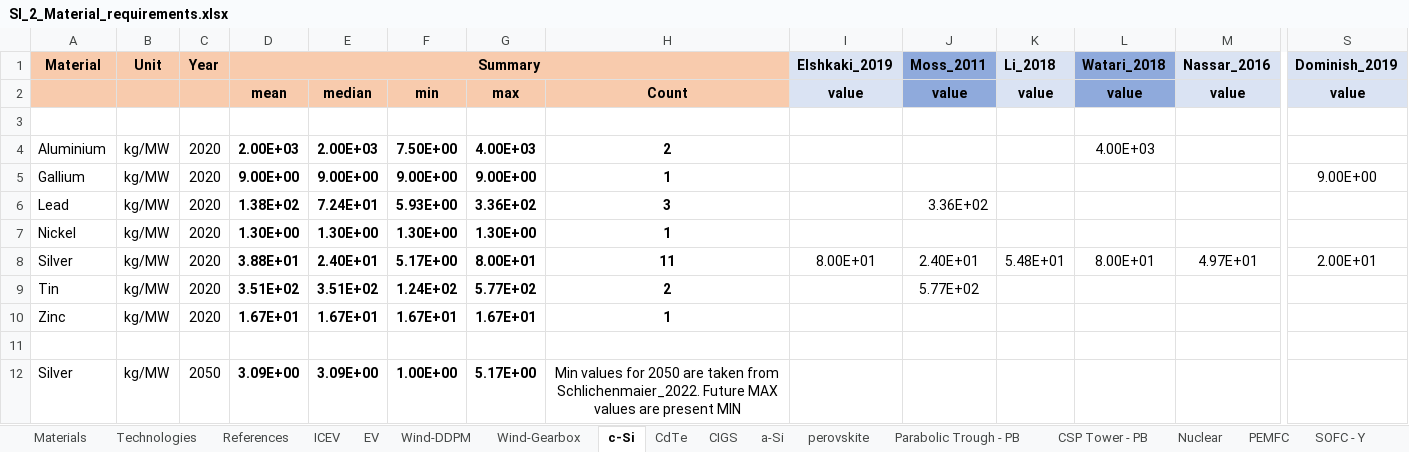
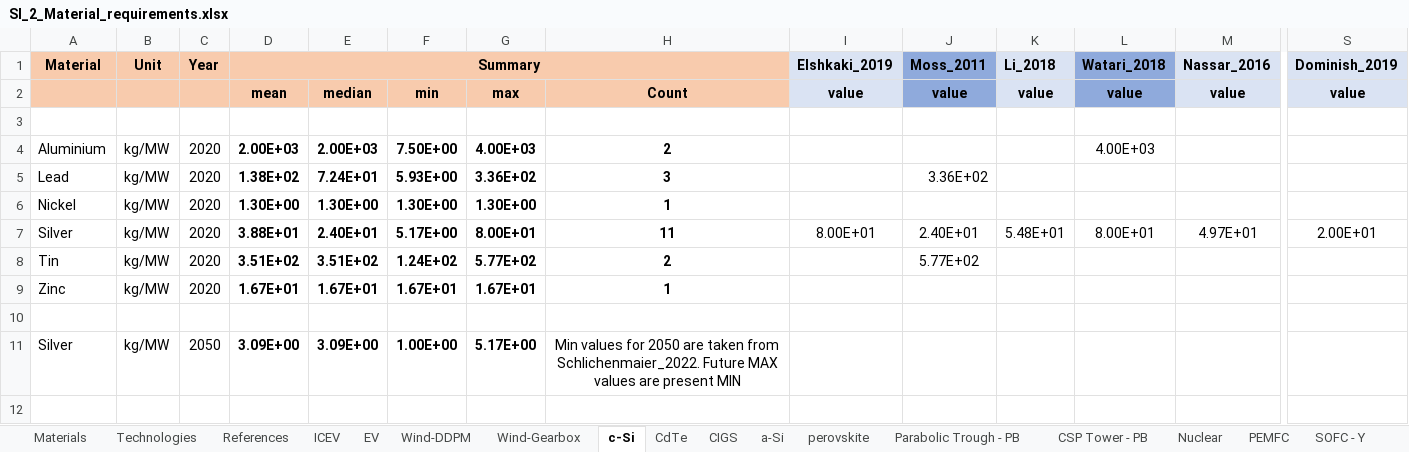
Before and after one commit to dbantje/premise, an Excel workbook: premise/data/metals/SI_2_Material_requirements.xlsx, sheet c-Si, drawn as a sheet; only a part is shown, gaps mark what is left out; values as stored, in another font and other column widths than the file's, no borders; rows hold the shown columns only; the diff names each change by its address in the sheet, - before the commit and + after, or states it on an @@ line.

Commit message:
Removed wrong Gallium intensity for c-Si.

```diff
--- a/premise/data/metals/SI_2_Material_requirements.xlsx (sheet c-Si)
+++ b/premise/data/metals/SI_2_Material_requirements.xlsx (sheet c-Si)
-row 5: Gallium | kg/MW | 2020 | 9.00E+00 | 9.00E+00 | 9.00E+00 | 9.00E+00 | 1 |  |  |  |  |  | 9.00E+00
```
Also changed, not shown: 1 other file.
